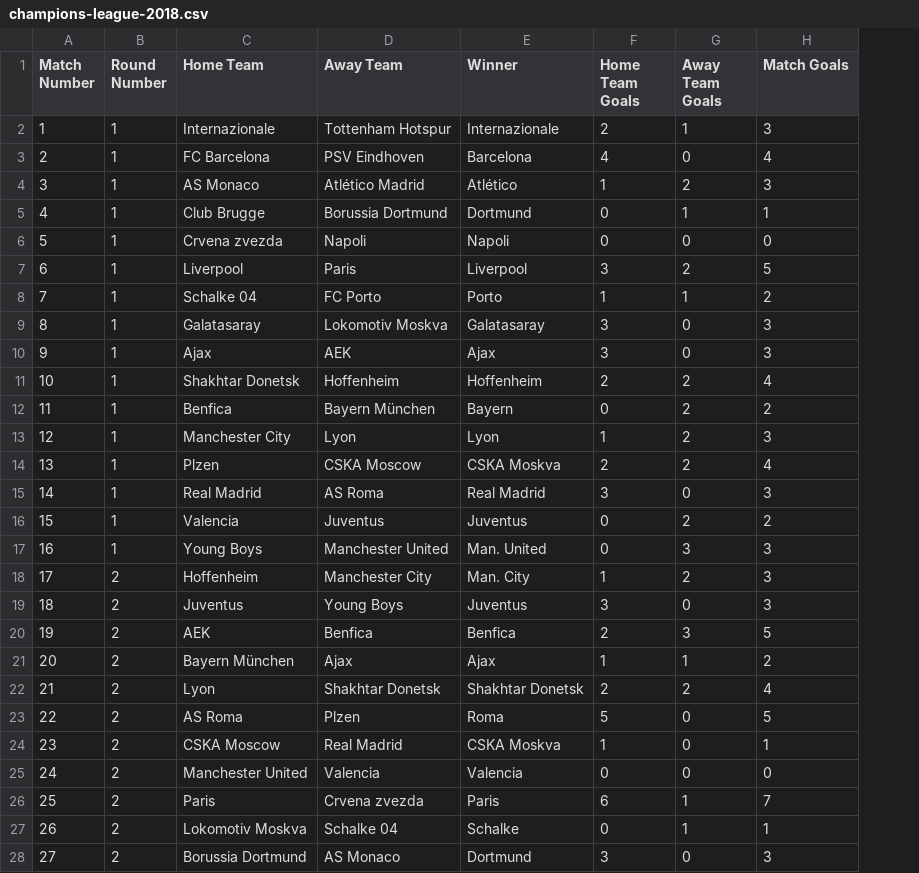
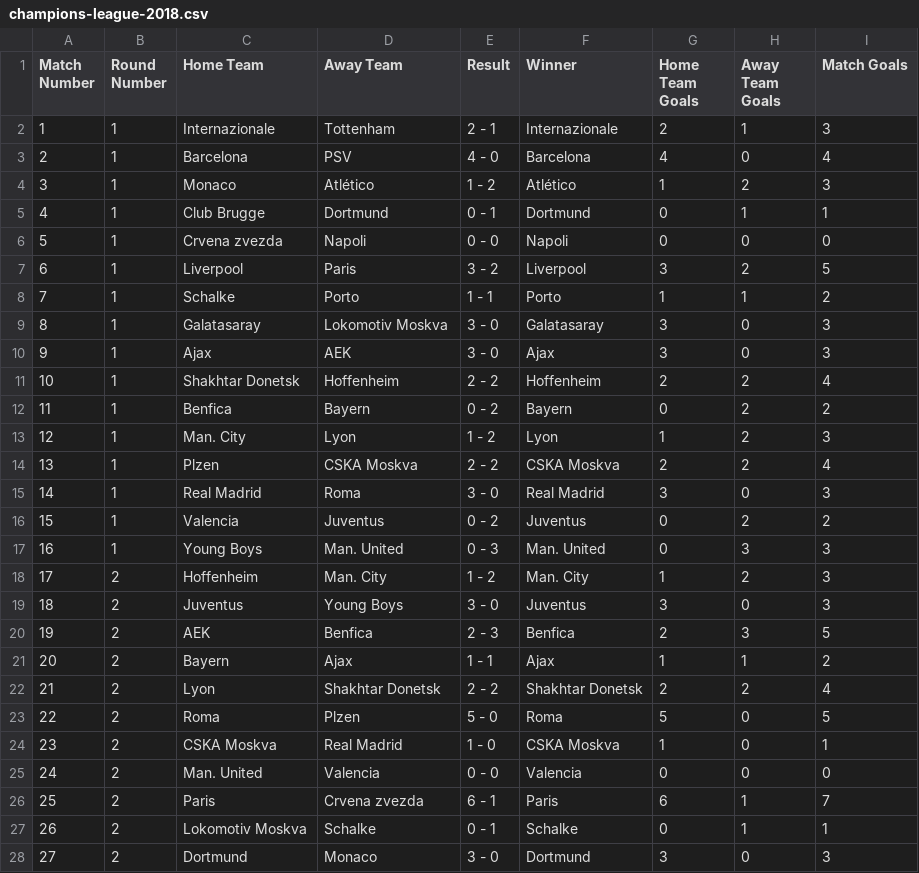
Before and after one commit to PdEXavierMY/Champions, a CSV file: data/champions-league-2018.csv, drawn as a sheet; only a part is shown; the diff covers the shown part only; the diff names each change by its address in the sheet, - before the commit and + after, or states it on an @@ line.

```diff
--- a/data/champions-league-2018.csv
+++ b/data/champions-league-2018.csv
+column E (Result), rows 2-28: 2 - 1 | 4 - 0 | 1 - 2 | 0 - 1 | 0 - 0 | 3 - 2 | 1 - 1 | 3 - 0 | 3 - 0 | 2 - 2 | 0 - 2 | 1 - 2 | 2 - 2 | 3 - 0 | 0 - 2 | 0 - 3 | 1 - 2 | 3 - 0 | 2 - 3 | 1 - 1 | 2 - 2 | 5 - 0 | 1 - 0 | 0 - 0 | 6 - 1 | 0 - 1 | 3 - 0
-D2 (Away Team): Tottenham Hotspur
+D2 (Away Team): Tottenham
-C3 (Home Team): FC Barcelona
+C3 (Home Team): Barcelona
-D3 (Away Team): PSV Eindhoven
+D3 (Away Team): PSV
-C4 (Home Team): AS Monaco
+C4 (Home Team): Monaco
-D4 (Away Team): Atlético Madrid
+D4 (Away Team): Atlético
-D5 (Away Team): Borussia Dortmund
+D5 (Away Team): Dortmund
-C8 (Home Team): Schalke 04
+C8 (Home Team): Schalke
-D8 (Away Team): FC Porto
+D8 (Away Team): Porto
-D12 (Away Team): Bayern München
+D12 (Away Team): Bayern
-C13 (Home Team): Manchester City
+C13 (Home Team): Man. City
-D14 (Away Team): CSKA Moscow
+D14 (Away Team): CSKA Moskva
-D15 (Away Team): AS Roma
+D15 (Away Team): Roma
-D17 (Away Team): Manchester United
+D17 (Away Team): Man. United
-D18 (Away Team): Manchester City
+D18 (Away Team): Man. City
-C21 (Home Team): Bayern München
+C21 (Home Team): Bayern
-C23 (Home Team): AS Roma
+C23 (Home Team): Roma
-C24 (Home Team): CSKA Moscow
+C24 (Home Team): CSKA Moskva
-C25 (Home Team): Manchester United
+C25 (Home Team): Man. United
-D27 (Away Team): Schalke 04
+D27 (Away Team): Schalke
-C28 (Home Team): Borussia Dortmund
+C28 (Home Team): Dortmund
-D28 (Away Team): AS Monaco
+D28 (Away Team): Monaco
```
Also changed, not shown: 92 edited cells elsewhere in this file, data/champions-league-2017.csv, data/champions-league-2019.csv, 4 other files.
